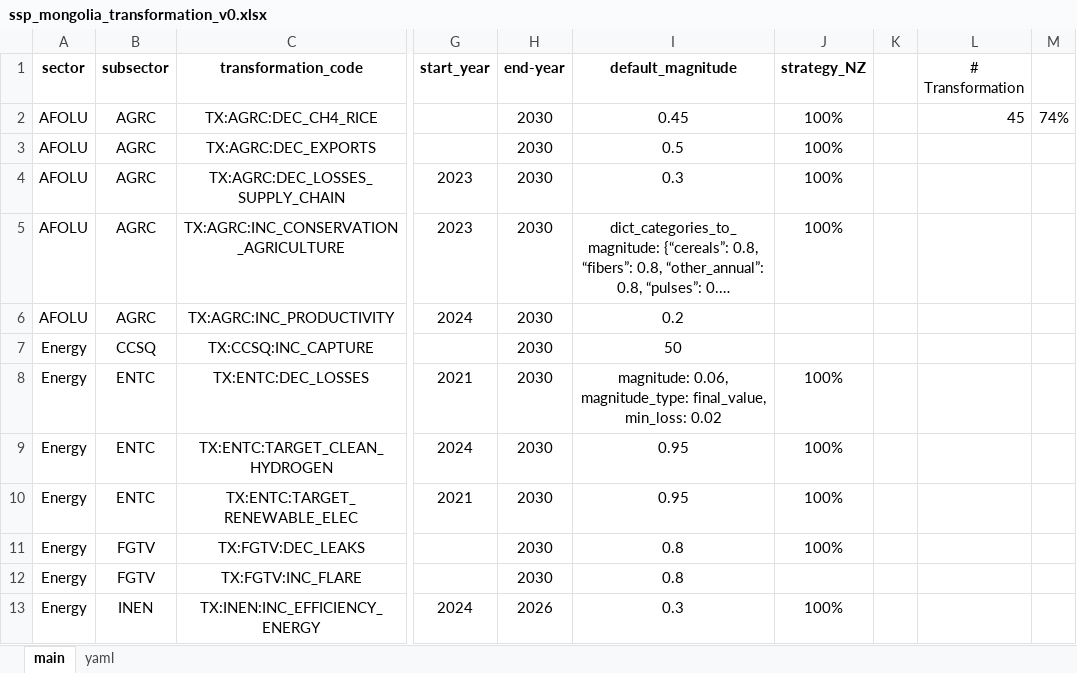
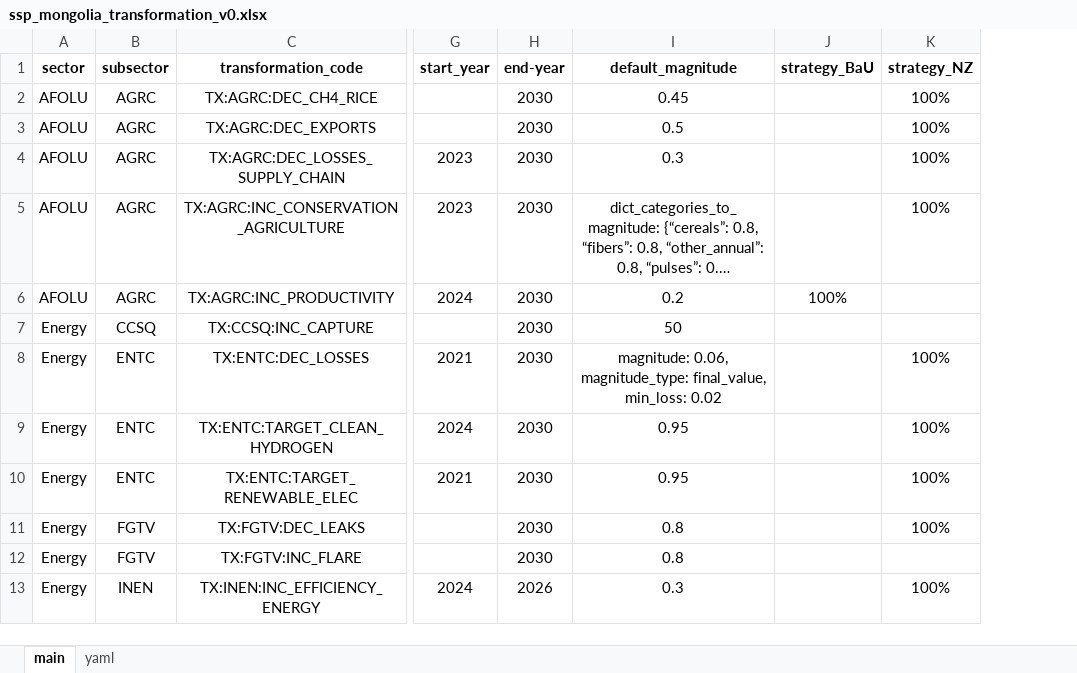
Before and after one commit to sisepuede-framework/ssp_mongolia, an Excel workbook: ssp_modeling/scenario_mapping/ssp_mongolia_transformation_v0.xlsx, sheet main, drawn as a sheet; only a part is shown, gaps mark what is left out; long unchanged cells end in …; values as stored, in another font and other column widths than the file's, no borders; conditional formats not drawn; removed rows and columns are numbered as before the commit, all else as after; the diff names each change by its address in the sheet, - before the commit and + after, or states it on an @@ line.

Commit message:
add fgtv & entc sectors

```diff
--- a/ssp_modeling/scenario_mapping/ssp_mongolia_transformation_v0.xlsx (sheet main)
+++ b/ssp_modeling/scenario_mapping/ssp_mongolia_transformation_v0.xlsx (sheet main)
+column J (strategy_BaU), row 6: 100%
-column K, empty
-column L (# Transformation), row 2: 45
-column M, row 2: 74%
```
Also changed, not shown: sheet yaml, formulas that keep their value, 14 other files.
